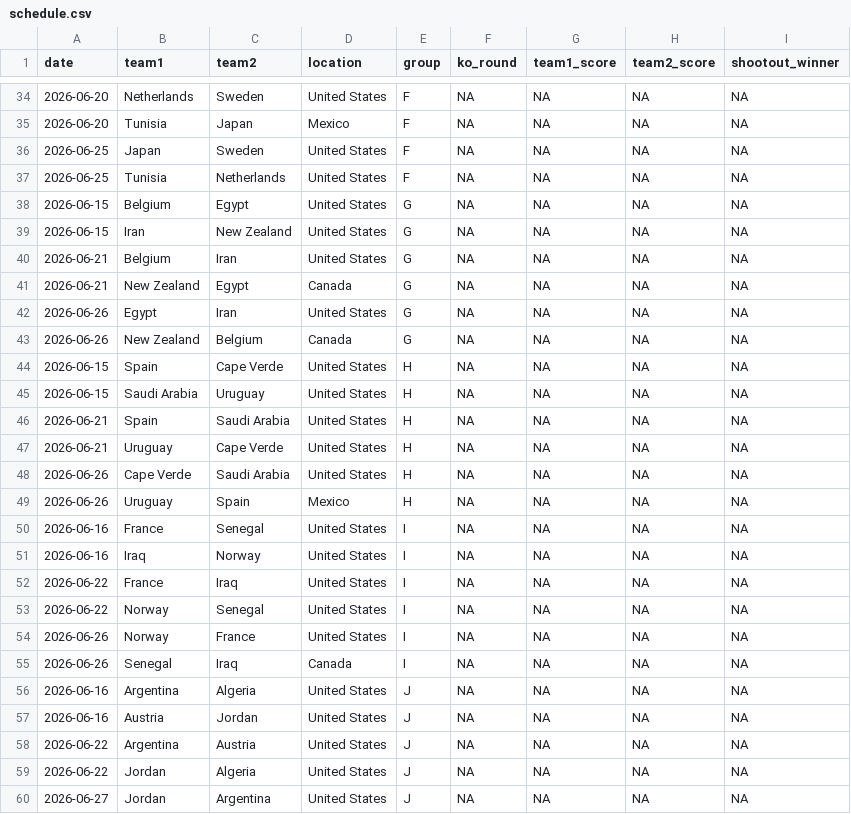
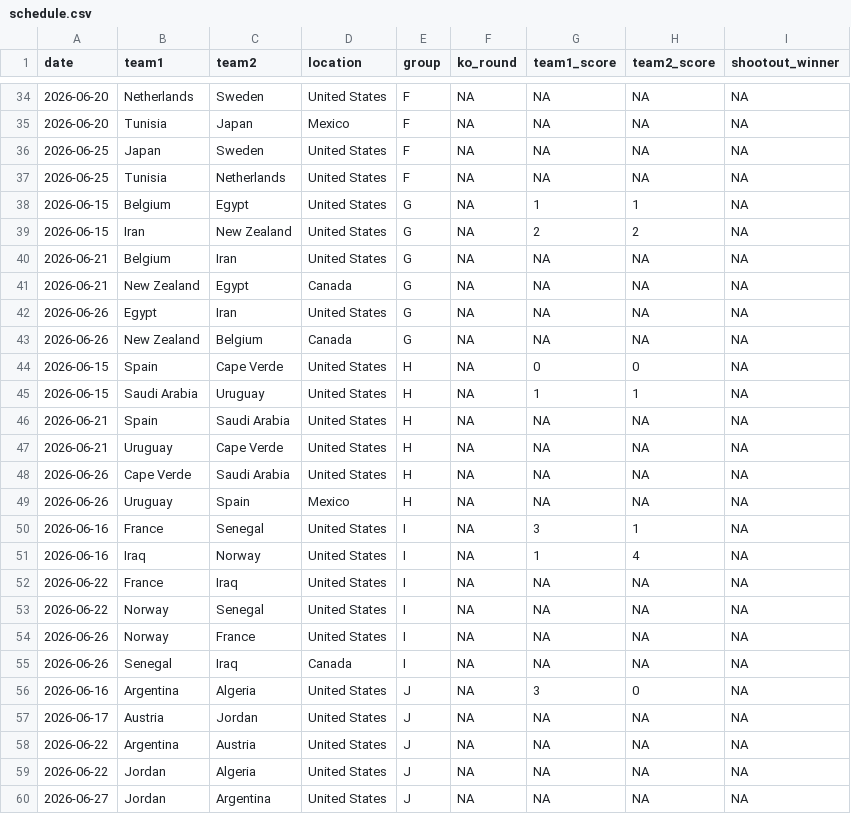
Before and after one commit to lbenz730/world_cup_2026, a CSV file: data/schedule.csv, drawn as a sheet; only a part is shown, gaps mark what is left out.

```diff
--- a/data/schedule.csv
+++ b/data/schedule.csv
@@ -37,4 +37,4 @@ date,team1,team2,location,group,ko_round,team1_score,team2_score,shootout_winner
 2026-06-25,Tunisia,Netherlands,United States,F,NA,NA,NA,NA
-2026-06-15,Belgium,Egypt,United States,G,NA,NA,NA,NA
-2026-06-15,Iran,New Zealand,United States,G,NA,NA,NA,NA
+2026-06-15,Belgium,Egypt,United States,G,NA,1,1,NA
+2026-06-15,Iran,New Zealand,United States,G,NA,2,2,NA
 2026-06-21,Belgium,Iran,United States,G,NA,NA,NA,NA
@@ -43,4 +43,4 @@ date,team1,team2,location,group,ko_round,team1_score,team2_score,shootout_winner
 2026-06-26,New Zealand,Belgium,Canada,G,NA,NA,NA,NA
-2026-06-15,Spain,Cape Verde,United States,H,NA,NA,NA,NA
-2026-06-15,Saudi Arabia,Uruguay,United States,H,NA,NA,NA,NA
+2026-06-15,Spain,Cape Verde,United States,H,NA,0,0,NA
+2026-06-15,Saudi Arabia,Uruguay,United States,H,NA,1,1,NA
 2026-06-21,Spain,Saudi Arabia,United States,H,NA,NA,NA,NA
@@ -49,4 +49,4 @@ date,team1,team2,location,group,ko_round,team1_score,team2_score,shootout_winner
 2026-06-26,Uruguay,Spain,Mexico,H,NA,NA,NA,NA
-2026-06-16,France,Senegal,United States,I,NA,NA,NA,NA
-2026-06-16,Iraq,Norway,United States,I,NA,NA,NA,NA
+2026-06-16,France,Senegal,United States,I,NA,3,1,NA
+2026-06-16,Iraq,Norway,United States,I,NA,1,4,NA
 2026-06-22,France,Iraq,United States,I,NA,NA,NA,NA
@@ -55,4 +55,4 @@ date,team1,team2,location,group,ko_round,team1_score,team2_score,shootout_winner
 2026-06-26,Senegal,Iraq,Canada,I,NA,NA,NA,NA
-2026-06-16,Argentina,Algeria,United States,J,NA,NA,NA,NA
-2026-06-16,Austria,Jordan,United States,J,NA,NA,NA,NA
+2026-06-16,Argentina,Algeria,United States,J,NA,3,0,NA
+2026-06-17,Austria,Jordan,United States,J,NA,NA,NA,NA
 2026-06-22,Argentina,Austria,United States,J,NA,NA,NA,NA
```
Also changed, not shown: predictions/sim_results.csv, 33 other files.
